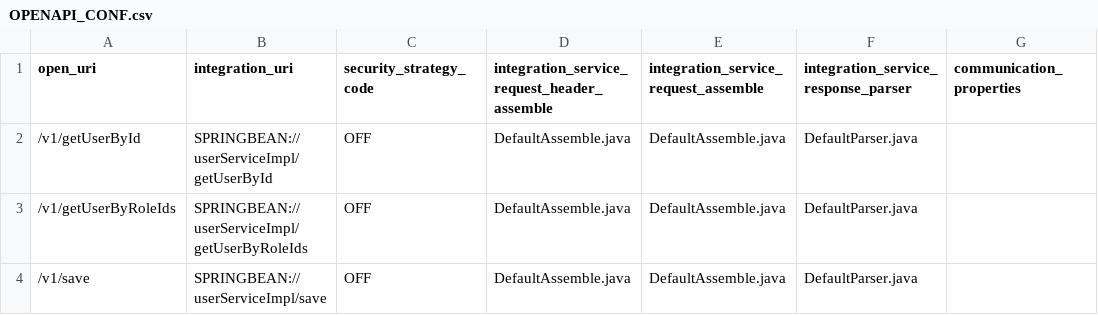
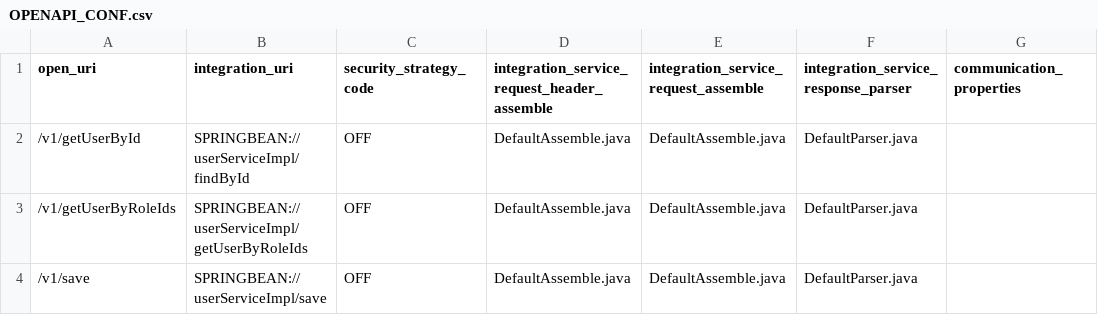
Before and after one commit to loadup-cloud/loadup-framework, a CSV file: launcher/src/main/resources/config/gateway/OPENAPI_CONF.csv, drawn as a sheet.

```diff
--- a/launcher/src/main/resources/config/gateway/OPENAPI_CONF.csv
+++ b/launcher/src/main/resources/config/gateway/OPENAPI_CONF.csv
@@ -1,3 +1,3 @@
 open_uri,integration_uri,security_strategy_code,integration_service_request_header_assemble,integration_service_request_assemble,integration_service_response_parser,communication_properties
-/v1/getUserById,SPRINGBEAN://userServiceImpl/getUserById,OFF,DefaultAssemble.java,DefaultAssemble.java,DefaultParser.java,
+/v1/getUserById,SPRINGBEAN://userServiceImpl/findById,OFF,DefaultAssemble.java,DefaultAssemble.java,DefaultParser.java,
 /v1/getUserByRoleIds,SPRINGBEAN://userServiceImpl/getUserByRoleIds,OFF,DefaultAssemble.java,DefaultAssemble.java,DefaultParser.java,
```
Also changed, not shown: 25 other files.
